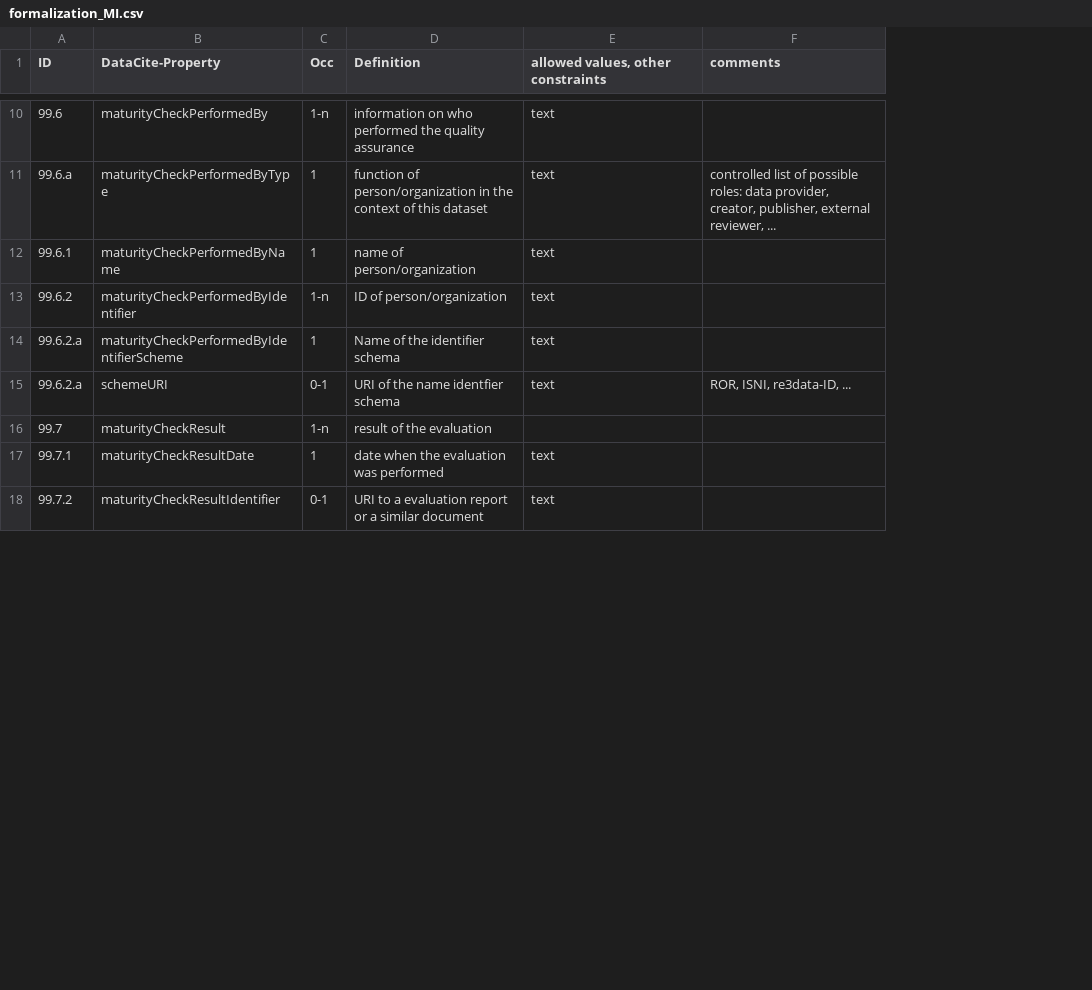
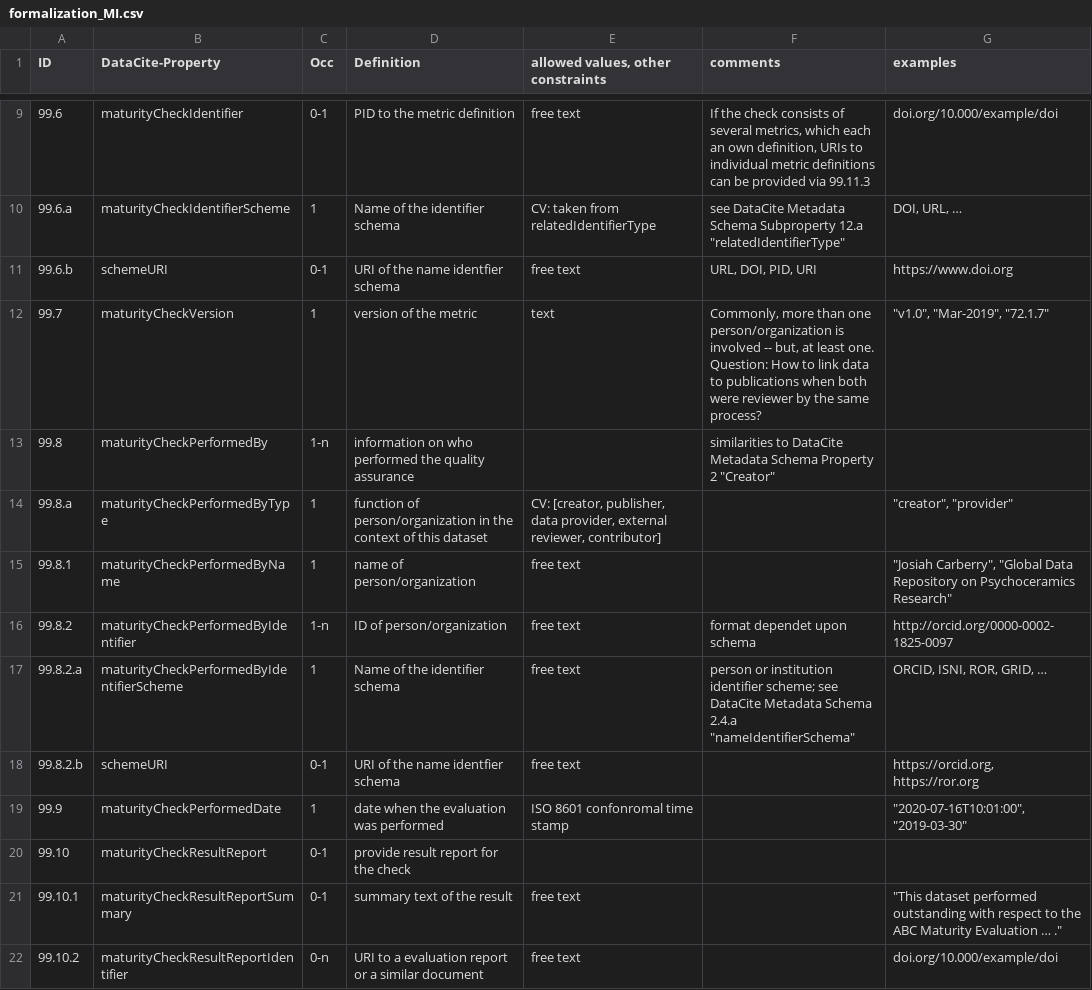
Before and after one commit to AtMoDat/maturity-indicator, a CSV file: formalization_MI.csv, drawn as a sheet; only a part is shown, gaps mark what is left out; removed rows and columns are numbered as before the commit, all else as after; the diff covers the shown part only; the diff names each change by its address in the sheet, - before the commit and + after, or states it on an @@ line.

Commit message:
updated Maturity Indicator CSV to v6

```diff
--- a/formalization_MI.csv
+++ b/formalization_MI.csv
+column G (examples), rows 9-10: doi.org/10.000/example/doi | DOI, URL, …; rows 15-19: "Josiah Carberry", "Global Data Repository on Psychoceramics Research" | http://orcid.org/0000-0002-1825-0097 | ORCID, ISNI, ROR, GRID, … | https://orcid.org, https://ror.org | "2020-07-16T10:01:00", "2019-03-30"; row 22: doi.org/10.000/example/doi
-B9 (DataCite-Property): maturityCheckPerformedBy
+B9 (DataCite-Property): maturityCheckIdentifier
-C9 (Occ): 1-n
+C9 (Occ): 0-1
-D9 (Definition): information on who performed the quality assurance
+D9 (Definition): PID to the metric definition
-E9: text
+E9: free text
-F9 (comments): (empty)
+F9 (comments): If the check consists of several metrics, which each an own definition, URIs to individual metric definitions can be provided via 99.11.3
-B10 (DataCite-Property): maturityCheckPerformedByType
+B10 (DataCite-Property): maturityCheckIdentifierScheme
-D10 (Definition): function of person/organization in the context of this dataset
+D10 (Definition): Name of the identifier schema
-E10: text
+E10: CV: taken from relatedIdentifierType
-F10 (comments): controlled list of possible roles: data provider, creator, publisher, external reviewer, ...
+F10 (comments): see DataCite Metadata Schema Subproperty 12.a "relatedIdentifierType"
+row 11: 99.6.b | schemeURI | 0-1 | URI of the name identfier schema | free text | URL, DOI, PID, URI | https://www.doi.org
+row 12: 99.7 | maturityCheckVersion | 1 | version of the metric | text | Commonly, more than one person/organization is involved -- but, at least one. Question: How to link data to publications when both were reviewer by the same process? | "v1.0", "Mar-2019", "72.1.7"
+row 13: 99.8 | maturityCheckPerformedBy | 1-n | information on who performed the quality assurance |  | similarities to DataCite Metadata Schema Property 2 "Creator"
+row 14: 99.8.a | maturityCheckPerformedByType | 1 | function of person/organization in the context of this dataset | CV: [creator, publisher, data provider, external reviewer, contributor] |  | "creator", "provider"
-A15 (ID): 99.6.1
+A15 (ID): 99.8.1
-E15:E18: text
+E15:E18: free text
-A16 (ID): 99.6.2
+A16 (ID): 99.8.2
-F16 (comments): (empty)
+F16 (comments): format dependet upon schema
-A17 (ID): 99.6.2.a
+A17 (ID): 99.8.2.a
-F17 (comments): (empty)
+F17 (comments): person or institution identifier scheme; see DataCite Metadata Schema 2.4.a "nameIdentifierSchema"
-A18 (ID): 99.6.2.a
+A18 (ID): 99.8.2.b
-F18 (comments): ROR, ISNI, re3data-ID, ...
+F18 (comments): (empty)
-row 16: 99.7 | maturityCheckResult | 1-n | result of the evaluation
-A19 (ID): 99.7.1
+A19 (ID): 99.9
-B19 (DataCite-Property): maturityCheckResultDate
+B19 (DataCite-Property): maturityCheckPerformedDate
-E19: text
+E19: ISO 8601 confonromal time stamp
+row 20: 99.10 | maturityCheckResultReport | 0-1 | provide result report for the check
+row 21: 99.10.1 | maturityCheckResultReportSummary | 0-1 | summary text of the result | free text |  | "This dataset performed outstanding with respect to the ABC Maturity Evaluation … ."
-A22 (ID): 99.7.2
+A22 (ID): 99.10.2
-B22 (DataCite-Property): maturityCheckResultIdentifier
+B22 (DataCite-Property): maturityCheckResultReportIdentifier
-C22 (Occ): 0-1
+C22 (Occ): 0-n
-E22: text
+E22: free text
```
Also changed, not shown: 7 added rows, 4 removed rows and 36 edited cells elsewhere in this file.
